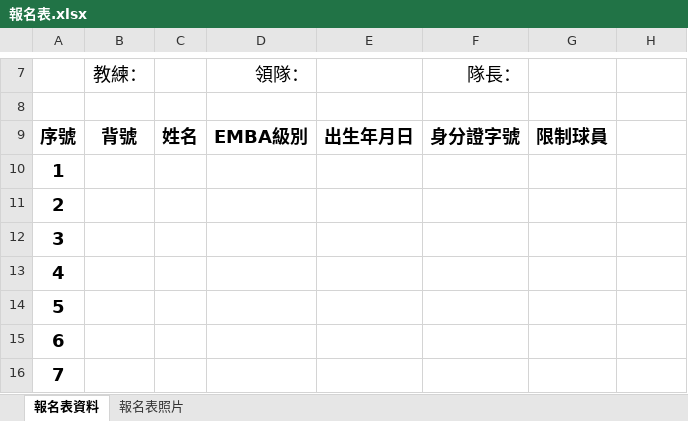
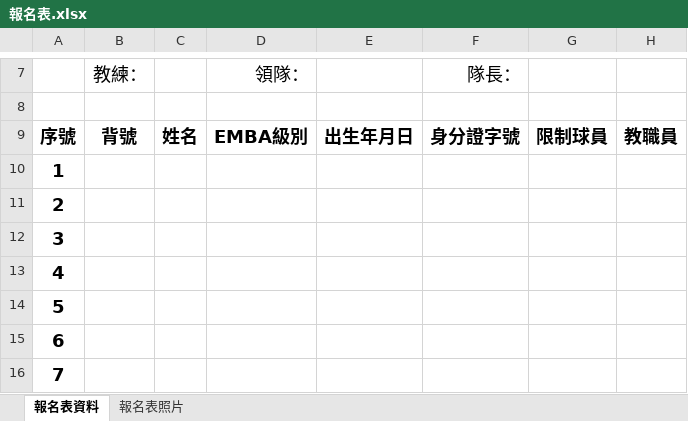
Before and after one commit to momonong/competition-registration-system, an Excel workbook: templates/報名表.xlsx, sheet 報名表資料, drawn as a sheet; only a part is shown, gaps mark what is left out; values as stored, in another font and other column widths than the file's, no borders; the diff names each change by its address in the sheet, - before the commit and + after, or states it on an @@ line.

```diff
--- a/templates/報名表.xlsx (sheet 報名表資料)
+++ b/templates/報名表.xlsx (sheet 報名表資料)
-H9: (empty)
+H9: 教職員
```
Also changed, not shown: 2 other files.
